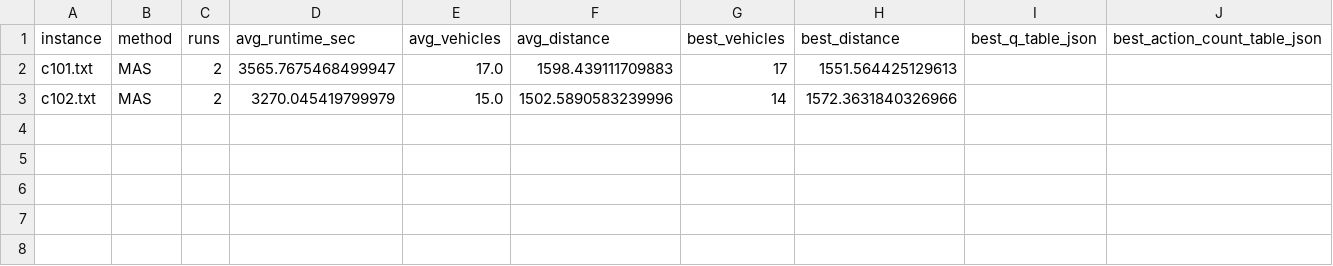
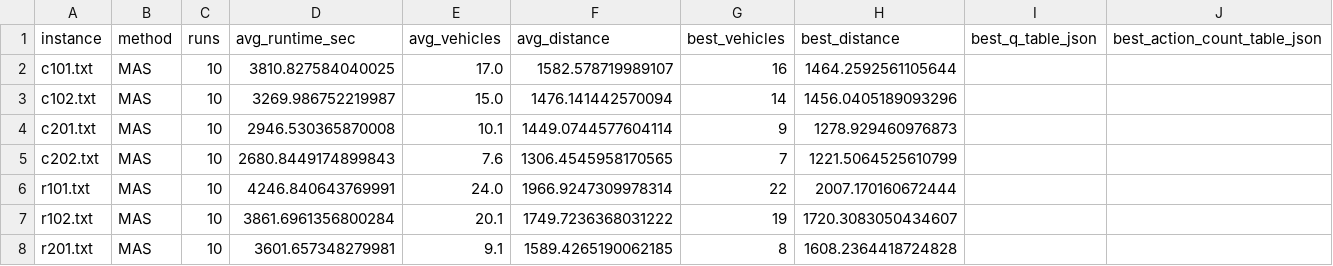
Before and after one commit to hugodba/TCC, a CSV file: Results/method_runs/MAS/summary_latest.csv, drawn as a sheet.

```diff
--- a/Results/method_runs/MAS/summary_latest.csv
+++ b/Results/method_runs/MAS/summary_latest.csv
@@ -1,3 +1,8 @@
 instance,method,runs,avg_runtime_sec,avg_vehicles,avg_distance,best_vehicles,best_distance,best_q_table_json,best_action_count_table_json
-c101.txt,MAS,2,3565.7675468499947,17.0,1598.439111709883,17,1551.564425129613,,
-c102.txt,MAS,2,3270.045419799979,15.0,1502.5890583239996,14,1572.3631840326966,,
+c101.txt,MAS,10,3810.827584040025,17.0,1582.578719989107,16,1464.2592561105644,,
+c102.txt,MAS,10,3269.986752219987,15.0,1476.141442570094,14,1456.0405189093296,,
+c201.txt,MAS,10,2946.530365870008,10.1,1449.0744577604114,9,1278.929460976873,,
+c202.txt,MAS,10,2680.8449174899843,7.6,1306.4545958170565,7,1221.5064525610799,,
+r101.txt,MAS,10,4246.840643769991,24.0,1966.9247309978314,22,2007.170160672444,,
+r102.txt,MAS,10,3861.6961356800284,20.1,1749.7236368031222,19,1720.3083050434607,,
+r201.txt,MAS,10,3601.657348279981,9.1,1589.4265190062185,8,1608.2364418724828,,
```
Also changed, not shown: Results/method_runs/GA/summary_latest.csv, Results/method_runs/SA/summary_latest.csv, 6 other files.
